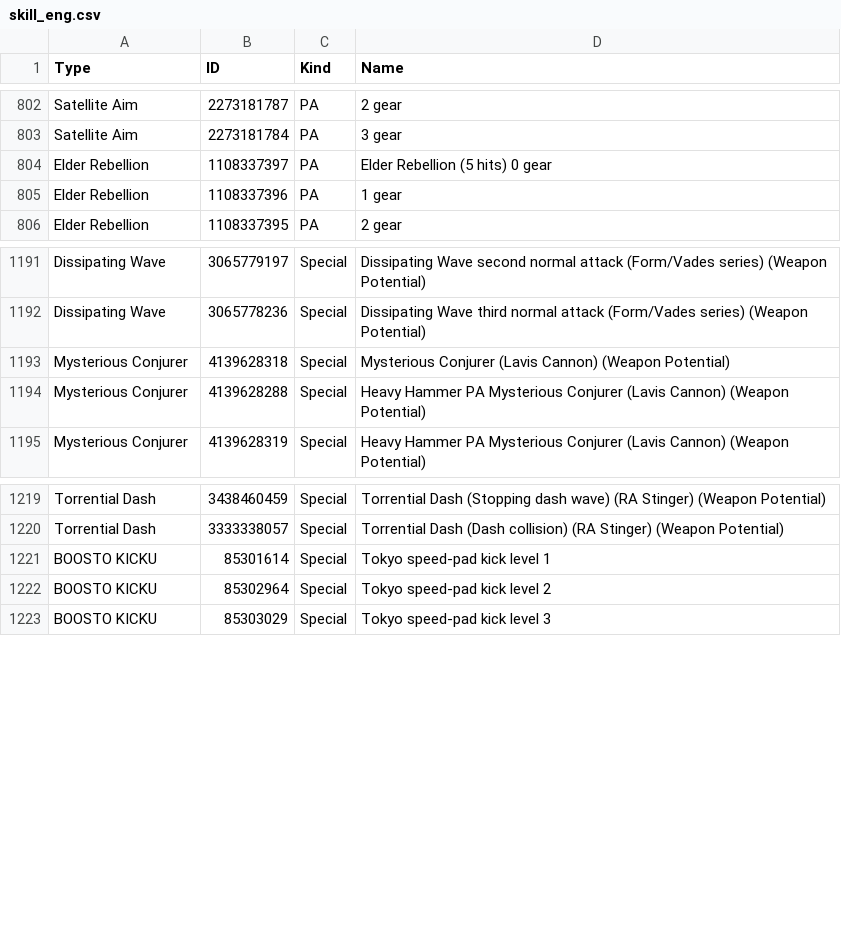
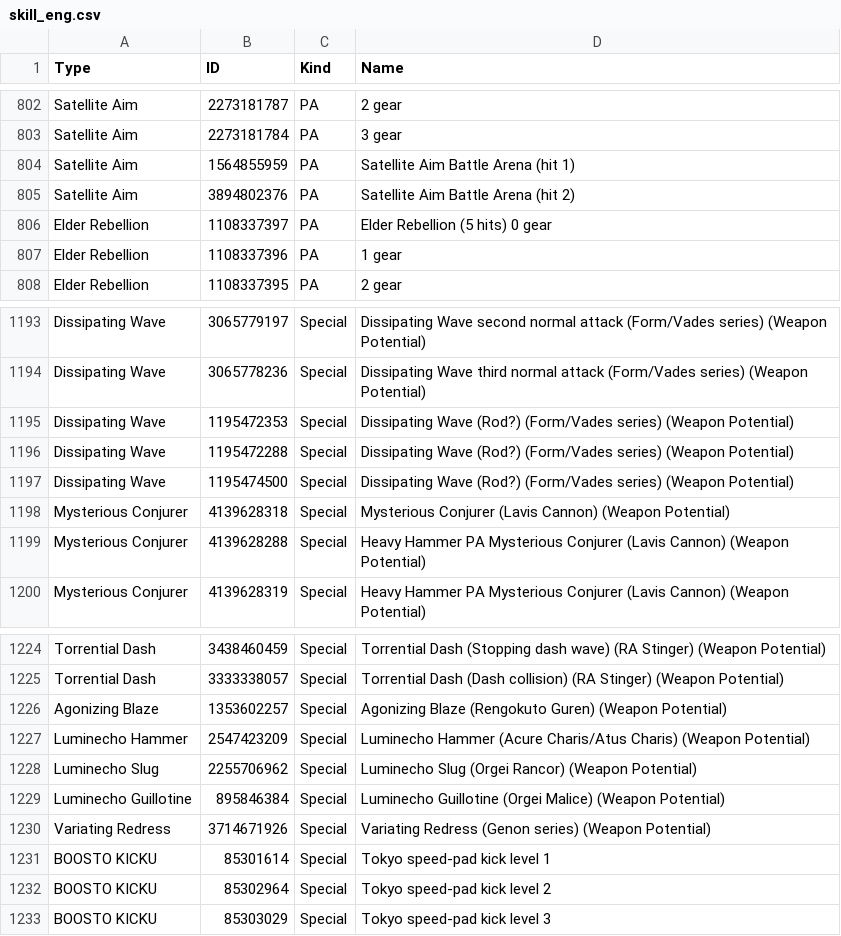
Before and after one commit to WilsonLTL/wilsonltl.github.io, a CSV file: img/skill_eng.csv, drawn as a sheet; only a part is shown, gaps mark what is left out.

```diff
--- a/img/skill_eng.csv
+++ b/img/skill_eng.csv
@@ -803,2 +803,4 @@ Satellite Aim,2273181787,PA,2 gear
 Satellite Aim,2273181784,PA,3 gear
+Satellite Aim,1564855959,PA,Satellite Aim Battle Arena (hit 1)
+Satellite Aim,3894802376,PA,Satellite Aim Battle Arena (hit 2)
 Elder Rebellion,1108337397,PA,Elder Rebellion (5 hits) 0 gear
@@ -1192,2 +1194,5 @@ Dissipating Wave,3065779197,Special,Dissipating Wave second normal attack (Form/
 Dissipating Wave,3065778236,Special,Dissipating Wave third normal attack (Form/Vades series) (Weapon Potential)
+Dissipating Wave,1195472353,Special,Dissipating Wave　(Rod?) (Form/Vades series) (Weapon Potential)
+Dissipating Wave,1195472288,Special,Dissipating Wave　(Rod?) (Form/Vades series) (Weapon Potential)
+Dissipating Wave,1195474500,Special,Dissipating Wave　(Rod?) (Form/Vades series) (Weapon Potential)
 Mysterious Conjurer,4139628318,Special,Mysterious Conjurer (Lavis Cannon) (Weapon Potential)
@@ -1220,2 +1225,7 @@ Torrential Dash,3438460459,Special,Torrential Dash (Stopping dash wave) (RA Stin
 Torrential Dash,3333338057,Special,Torrential Dash (Dash collision) (RA Stinger) (Weapon Potential)
+Agonizing Blaze,1353602257,Special,Agonizing Blaze (Rengokuto Guren) (Weapon Potential)
+Luminecho Hammer,2547423209,Special,Luminecho Hammer (Acure Charis/Atus Charis) (Weapon Potential)
+Luminecho Slug,2255706962,Special,Luminecho Slug (Orgei Rancor) (Weapon Potential)
+Luminecho Guillotine,895846384,Special,Luminecho Guillotine (Orgei Malice) (Weapon Potential)
+Variating Redress,3714671926,Special,Variating Redress (Genon series) (Weapon Potential)
 BOOSTO KICKU,85301614,Special,Tokyo speed-pad kick level 1
```
Also changed, not shown: img/skill_tw_hk.csv, img/skills_ja.csv.
